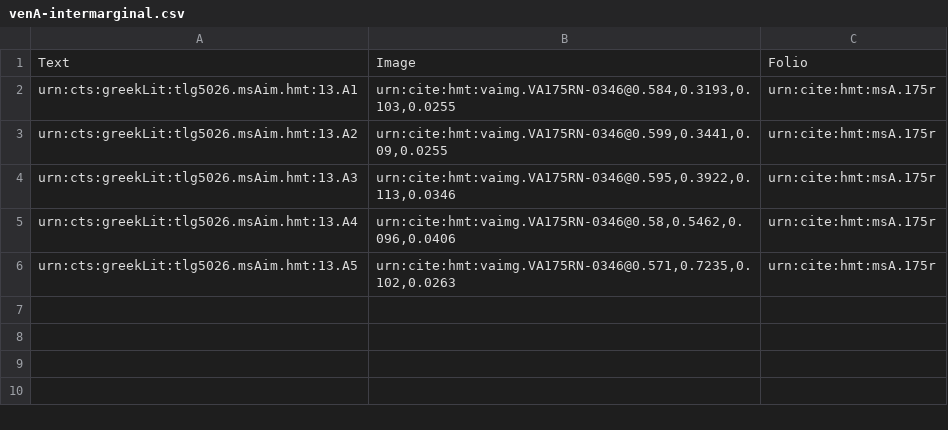
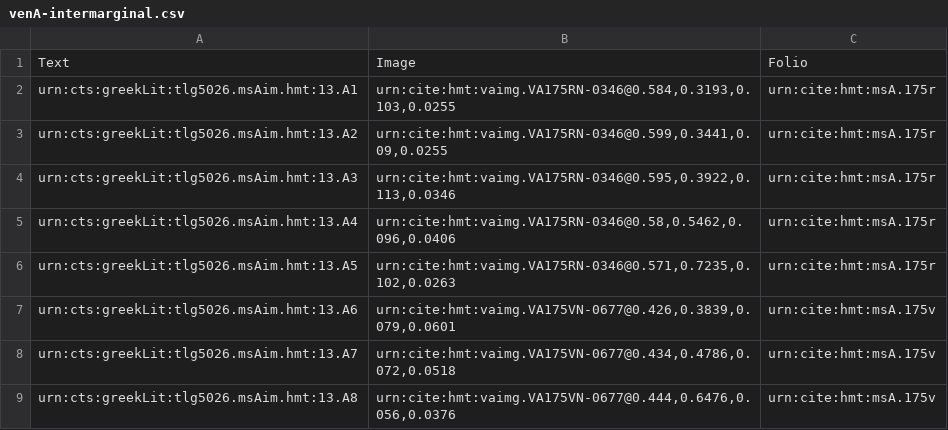
Before and after one commit to hmteditors/gustavus, a CSV file: collections/venA-intermarginal.csv, drawn as a sheet; the diff names each change by its address in the sheet, - before the commit and + after, or states it on an @@ line.

Commit message:
Update venA-intermarginal.csv

```diff
--- a/collections/venA-intermarginal.csv
+++ b/collections/venA-intermarginal.csv
+row 7: urn:cts:greekLit:tlg5026.msAim.hmt:13.A6 | urn:cite:hmt:vaimg.VA175VN-0677@0.426,0.3839,0.079,0.0601 | urn:cite:hmt:msA.175v
+row 8: urn:cts:greekLit:tlg5026.msAim.hmt:13.A7 | urn:cite:hmt:vaimg.VA175VN-0677@0.434,0.4786,0.072,0.0518 | urn:cite:hmt:msA.175v
+row 9: urn:cts:greekLit:tlg5026.msAim.hmt:13.A8 | urn:cite:hmt:vaimg.VA175VN-0677@0.444,0.6476,0.056,0.0376 | urn:cite:hmt:msA.175v
```
